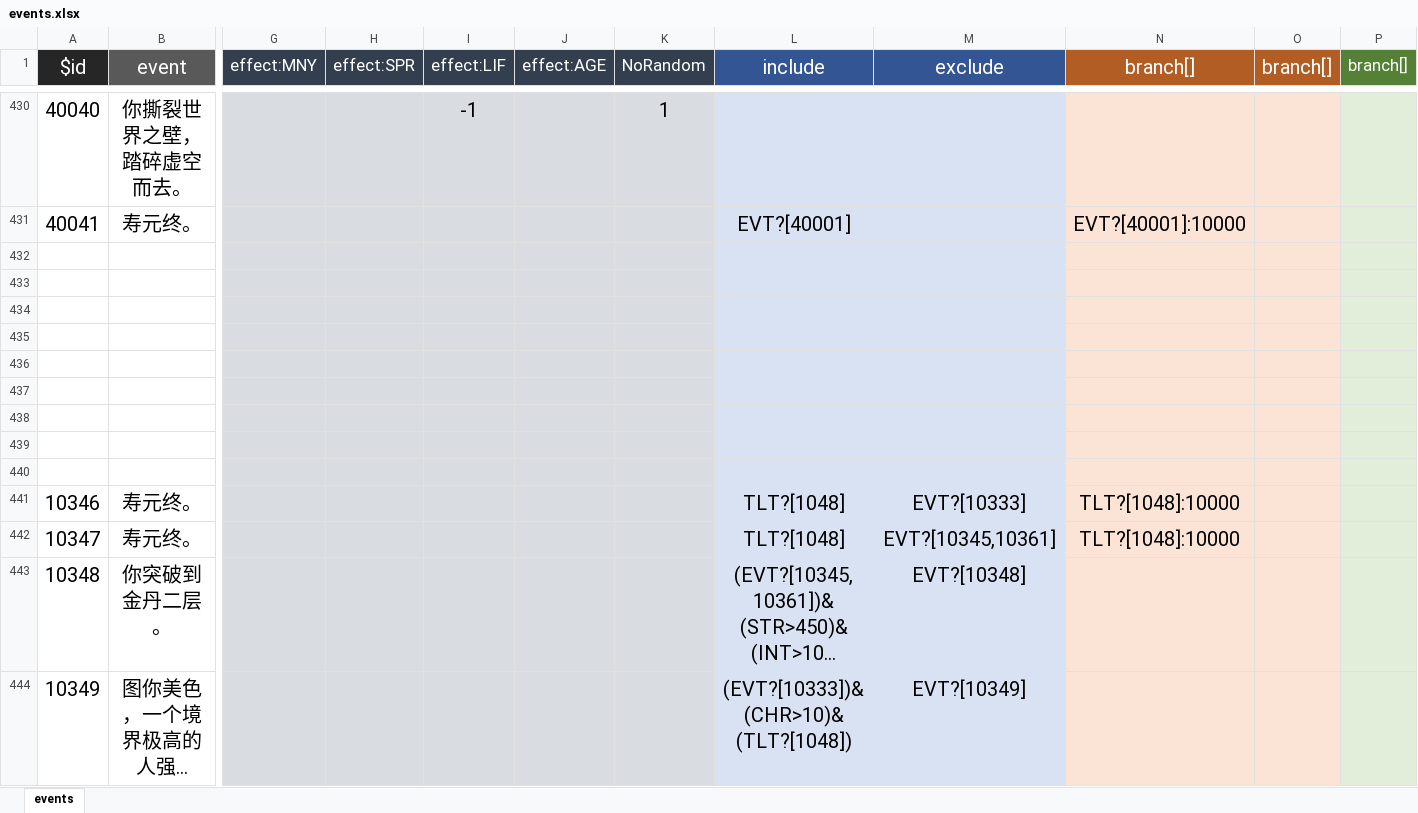
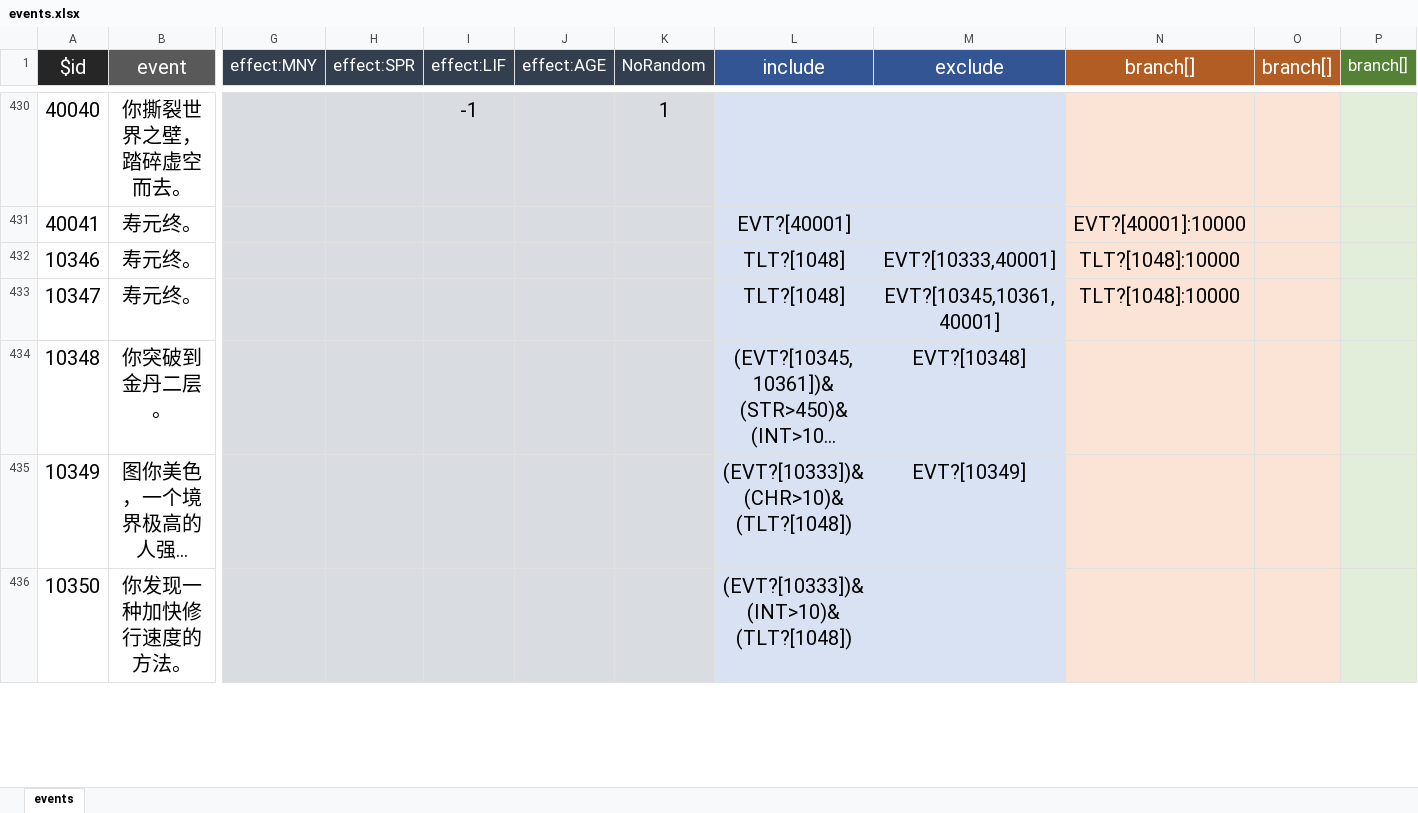
Before and after one commit to xiesean/lifeRestart, an Excel workbook: data/events.xlsx, sheet events, drawn as a sheet; only a part is shown, gaps mark what is left out; the shorter side is filled out with more unchanged rows; long unchanged cells end in …; values as stored, in another font and other column widths than the file's, no borders; removed rows and columns are numbered as before the commit, all else as after; rows hold the shown columns only; the diff names each change by its address in the sheet, - before the commit and + after, or states it on an @@ line.

```diff
--- a/data/events.xlsx (sheet events)
+++ b/data/events.xlsx (sheet events)
-row 432: (empty)
-row 433: (empty)
-row 434: (empty)
-row 435: (empty)
-row 436: (empty)
-row 437: (empty)
-row 438: (empty)
-row 439: (empty)
-row 440: (empty)
-M432 (exclude): EVT?[10333]
+M432 (exclude): EVT?[10333,40001]
-M433 (exclude): EVT?[10345,10361]
+M433 (exclude): EVT?[10345,10361,40001]
```
Also changed, not shown: data/specialthanks-dun.xlsx, 2 other files.
